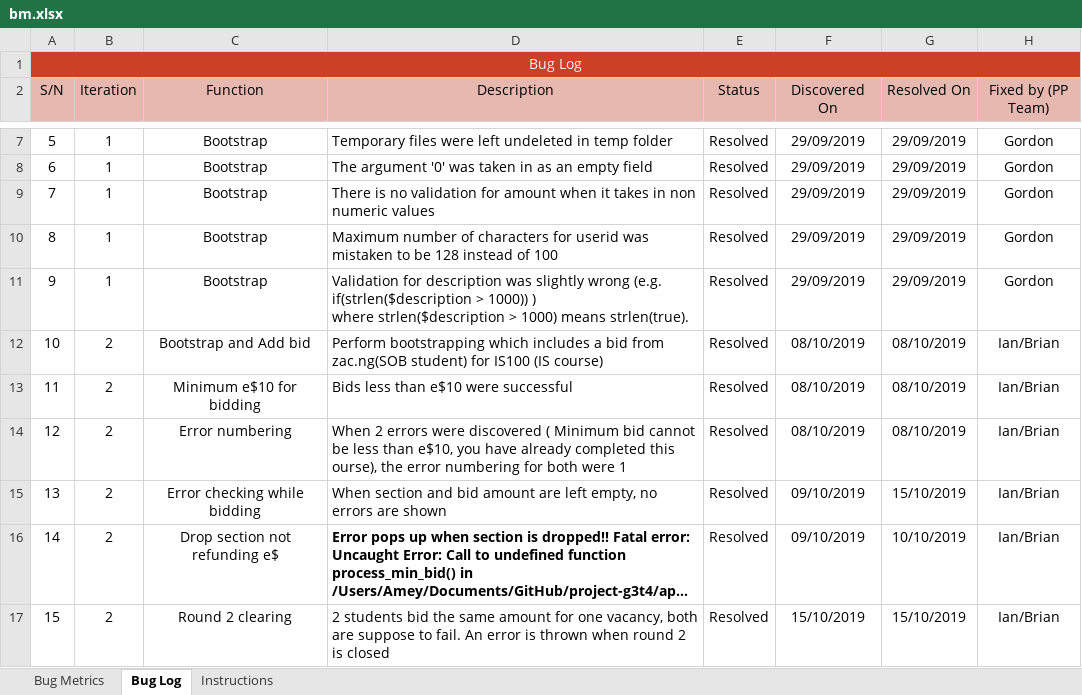
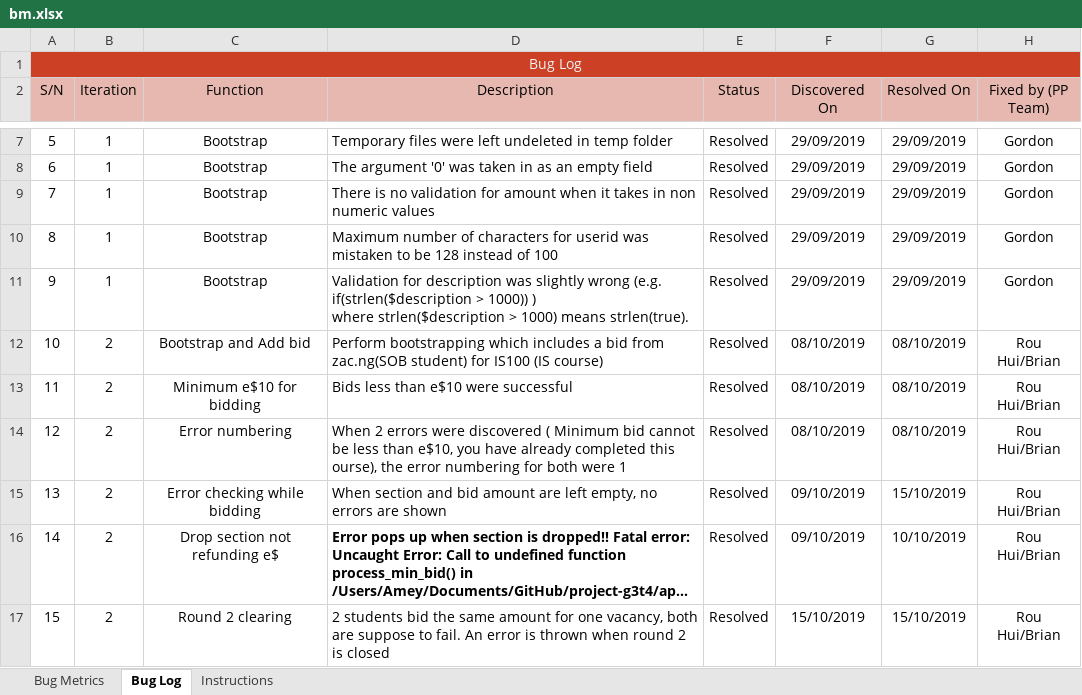
Before and after one commit to ameyrathi/SWE-Project, an Excel workbook: metrics/bm.xlsx, sheet Bug Log, drawn as a sheet; only a part is shown, gaps mark what is left out; long unchanged cells end in …; values as stored, in another font and other column widths than the file's, no borders; conditional formats not drawn; 1 other sheet too large or unreadable and not compared; the diff names each change by its address in the sheet, - before the commit and + after, or states it on an @@ line.

```diff
--- a/metrics/bm.xlsx (sheet Bug Log)
+++ b/metrics/bm.xlsx (sheet Bug Log)
-H12:H17 (Fixed by (PP Team)): Ian/Brian
+H12:H17 (Fixed by (PP Team)): Rou Hui/Brian
```
Also changed, not shown: metrics/du.xlsx, 2 other files.
